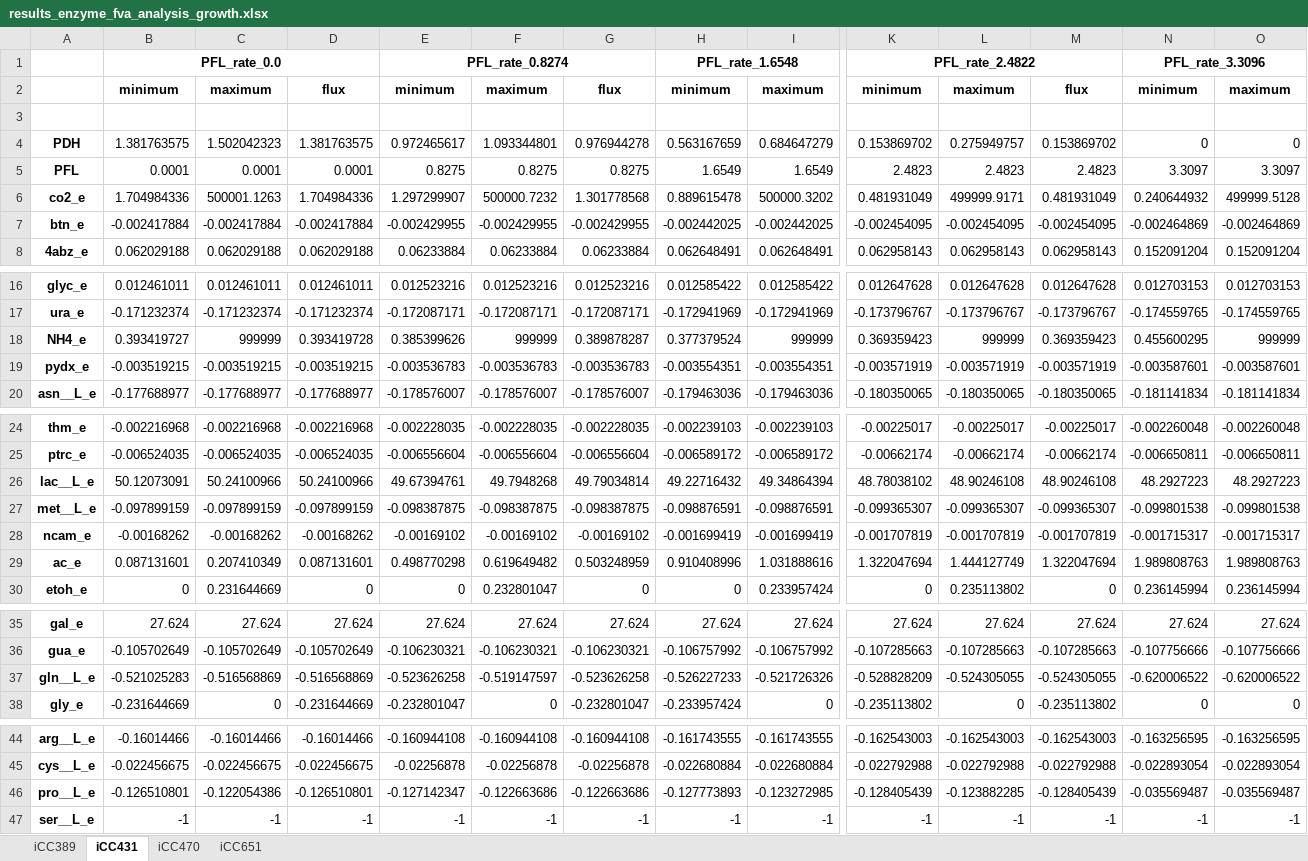
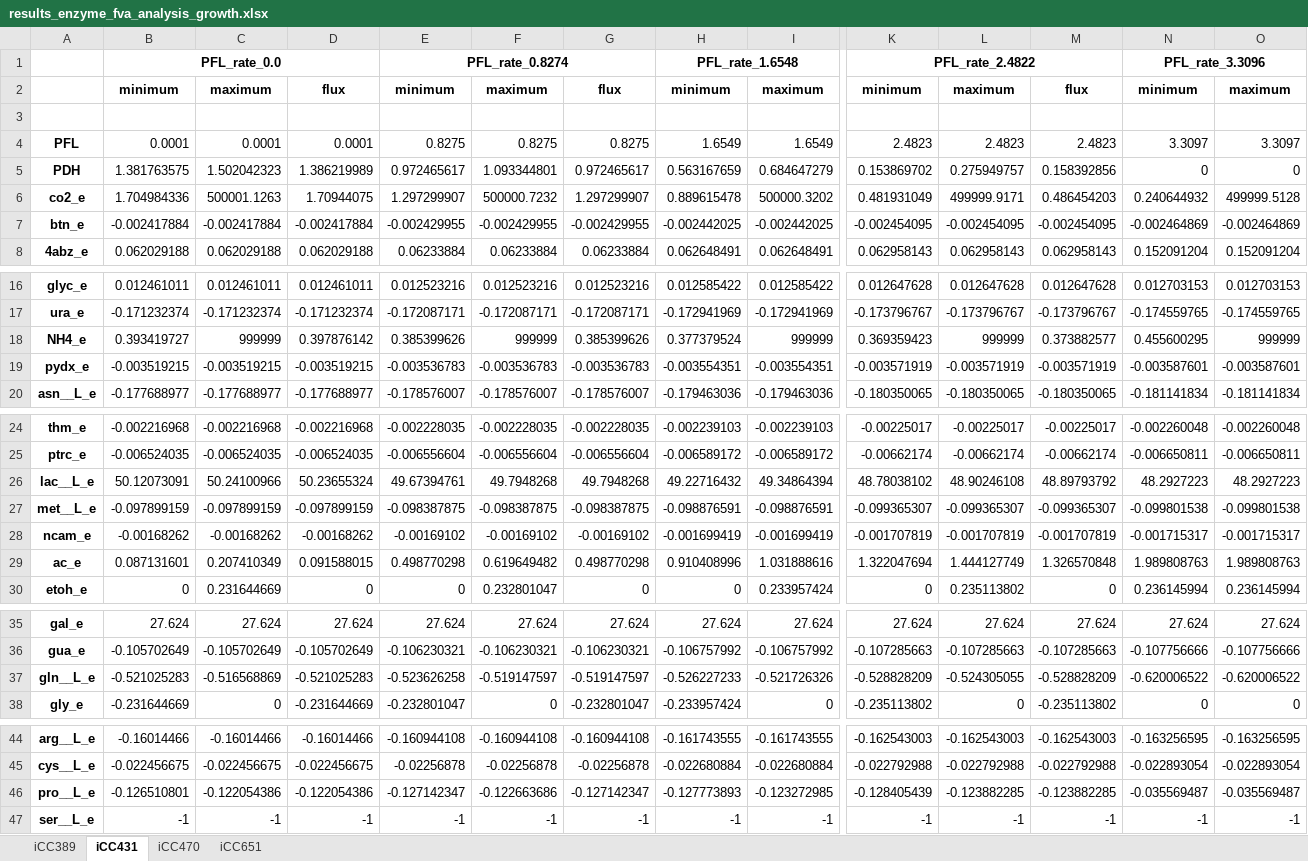
Before and after one commit to BioSystemsUM/lab_models, an Excel workbook: results/results_enzyme_fva_analysis_growth.xlsx, sheet iCC431, drawn as a sheet; only a part is shown, gaps mark what is left out; values as stored, in another font and other column widths than the file's, no borders; removed rows and columns are numbered as before the commit, all else as after; rows hold the shown columns only; the diff names each change by its address in the sheet, - before the commit and + after, or states it on an @@ line.

```diff
--- a/results/results_enzyme_fva_analysis_growth.xlsx (sheet iCC431)
+++ b/results/results_enzyme_fva_analysis_growth.xlsx (sheet iCC431)
-row 4: PDH | 1.381763575 | 1.502042323 | 1.381763575 | 0.972465617 | 1.093344801 | 0.976944278 | 0.563167659 | 0.684647279 | 0.153869702 | 0.275949757 | 0.153869702 | 0 | 0
+row 5: PDH | 1.381763575 | 1.502042323 | 1.386219989 | 0.972465617 | 1.093344801 | 0.972465617 | 0.563167659 | 0.684647279 | 0.153869702 | 0.275949757 | 0.158392856 | 0 | 0
-D6: 1.704984336
+D6: 1.70944075
-G6: 1.301778568
+G6: 1.297299907
-M6: 0.481931049
+M6: 0.486454203
-D18: 0.393419728
+D18: 0.397876142
-G18: 0.389878287
+G18: 0.385399626
-M18: 0.369359423
+M18: 0.373882577
-D26: 50.24100966
+D26: 50.23655324
-G26: 49.79034814
+G26: 49.7948268
-M26: 48.90246108
+M26: 48.89793792
-D29: 0.087131601
+D29: 0.091588015
-G29: 0.503248959
+G29: 0.498770298
-M29: 1.322047694
+M29: 1.326570848
-D37: -0.516568869
+D37: -0.521025283
-G37: -0.523626258
+G37: -0.519147597
-M37: -0.524305055
+M37: -0.528828209
-D46: -0.126510801
+D46: -0.122054386
-G46: -0.122663686
+G46: -0.127142347
-M46: -0.128405439
+M46: -0.123882285
```
Also changed, not shown: sheet iCC389, sheet iCC651, sheet iCC470, results/results_carbon_source_analysis.xlsx, results/results_enzyme_fva_analysis_no_growth.xlsx, 38 other files.
